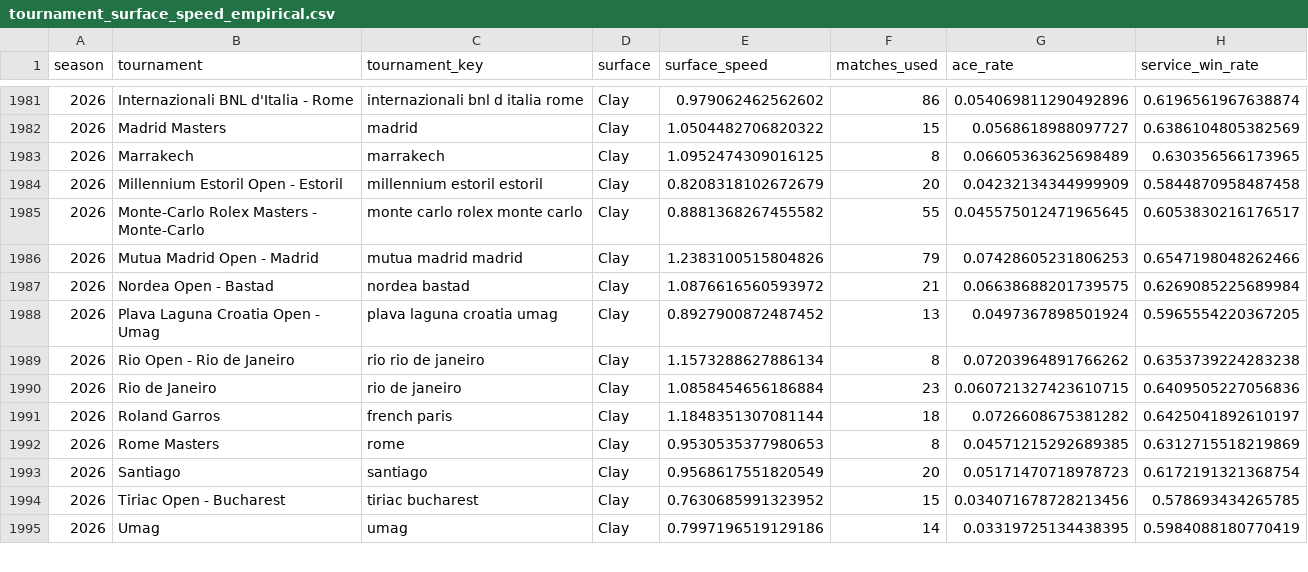
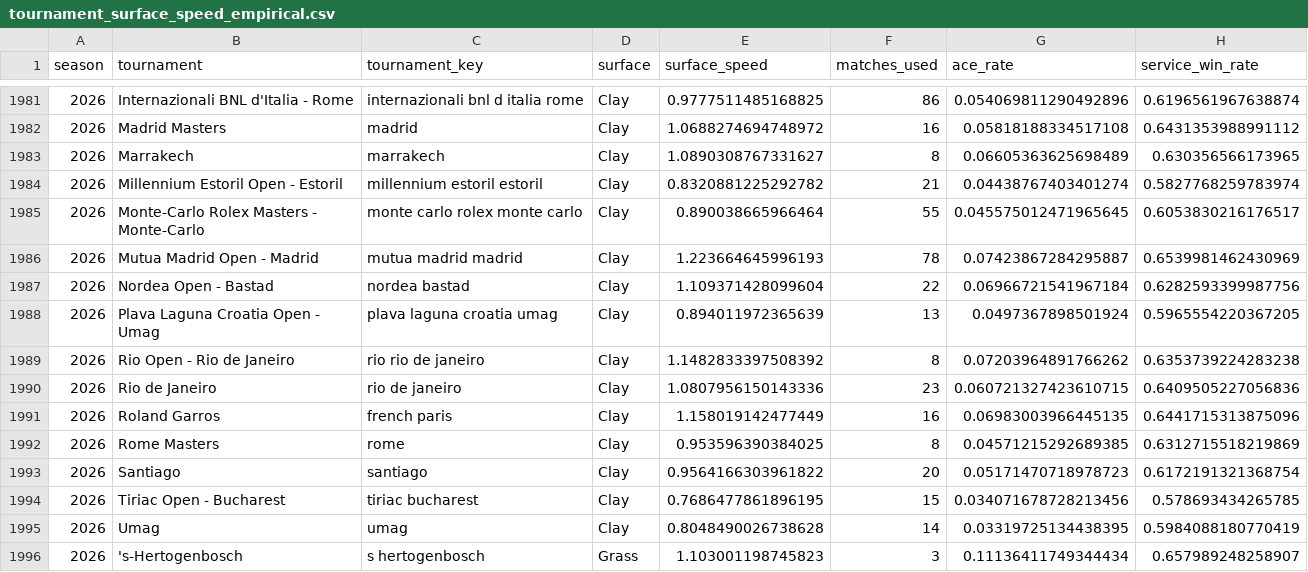
Before and after one commit to Nickan-ShabanNejad/ATP-Probabilistic-Model-for-Forecasting-Tennis-Match-Outcomes, a CSV file: data/generated/tournament_surface_speed_empirical.csv, drawn as a sheet; only a part is shown, gaps mark what is left out; the diff covers the shown part only.

```diff
--- a/data/generated/tournament_surface_speed_empirical.csv
+++ b/data/generated/tournament_surface_speed_empirical.csv
@@ -1981,15 +1981,16 @@ season,tournament,tournament_key,surface,surface_speed,matches_used,ace_rate,ser
-2026,Internazionali BNL d'Italia - Rome,internazionali bnl d italia rome,Clay,0.979062462562602,86,0.054069811290492896,0.6196561967638874
-2026,Madrid Masters,madrid,Clay,1.0504482706820322,15,0.0568618988097727,0.6386104805382569
-2026,Marrakech,marrakech,Clay,1.0952474309016125,8,0.06605363625698489,0.630356566173965
-2026,Millennium Estoril Open - Estoril,millennium estoril estoril,Clay,0.8208318102672679,20,0.04232134344999909,0.5844870958487458
-2026,Monte-Carlo Rolex Masters - Monte-Carlo,monte carlo rolex monte carlo,Clay,0.8881368267455582,55,0.045575012471965645,0.6053830216176517
-2026,Mutua Madrid Open - Madrid,mutua madrid madrid,Clay,1.2383100515804826,79,0.07428605231806253,0.6547198048262466
-2026,Nordea Open - Bastad,nordea bastad,Clay,1.0876616560593972,21,0.06638688201739575,0.6269085225689984
-2026,Plava Laguna Croatia Open - Umag,plava laguna croatia umag,Clay,0.8927900872487452,13,0.0497367898501924,0.5965554220367205
-2026,Rio Open - Rio de Janeiro,rio rio de janeiro,Clay,1.1573288627886134,8,0.07203964891766262,0.6353739224283238
-2026,Rio de Janeiro,rio de janeiro,Clay,1.0858454656186884,23,0.060721327423610715,0.6409505227056836
-2026,Roland Garros,french paris,Clay,1.1848351307081144,18,0.0726608675381282,0.6425041892610197
-2026,Rome Masters,rome,Clay,0.9530535377980653,8,0.04571215292689385,0.6312715518219869
-2026,Santiago,santiago,Clay,0.9568617551820549,20,0.05171470718978723,0.6172191321368754
-2026,Tiriac Open - Bucharest,tiriac bucharest,Clay,0.7630685991323952,15,0.034071678728213456,0.578693434265785
-2026,Umag,umag,Clay,0.7997196519129186,14,0.03319725134438395,0.5984088180770419
+2026,Internazionali BNL d'Italia - Rome,internazionali bnl d italia rome,Clay,0.9777511485168825,86,0.054069811290492896,0.6196561967638874
+2026,Madrid Masters,madrid,Clay,1.0688274694748972,16,0.05818188334517108,0.6431353988991112
+2026,Marrakech,marrakech,Clay,1.0890308767331627,8,0.06605363625698489,0.630356566173965
+2026,Millennium Estoril Open - Estoril,millennium estoril estoril,Clay,0.8320881225292782,21,0.04438767403401274,0.5827768259783974
+2026,Monte-Carlo Rolex Masters - Monte-Carlo,monte carlo rolex monte carlo,Clay,0.890038665966464,55,0.045575012471965645,0.6053830216176517
+2026,Mutua Madrid Open - Madrid,mutua madrid madrid,Clay,1.223664645996193,78,0.07423867284295887,0.6539981462430969
+2026,Nordea Open - Bastad,nordea bastad,Clay,1.109371428099604,22,0.06966721541967184,0.6282593399987756
+2026,Plava Laguna Croatia Open - Umag,plava laguna croatia umag,Clay,0.894011972365639,13,0.0497367898501924,0.5965554220367205
+2026,Rio Open - Rio de Janeiro,rio rio de janeiro,Clay,1.1482833397508392,8,0.07203964891766262,0.6353739224283238
+2026,Rio de Janeiro,rio de janeiro,Clay,1.0807956150143336,23,0.060721327423610715,0.6409505227056836
+2026,Roland Garros,french paris,Clay,1.158019142477449,16,0.06983003966445135,0.6441715313875096
+2026,Rome Masters,rome,Clay,0.953596390384025,8,0.04571215292689385,0.6312715518219869
+2026,Santiago,santiago,Clay,0.9564166303961822,20,0.05171470718978723,0.6172191321368754
+2026,Tiriac Open - Bucharest,tiriac bucharest,Clay,0.7686477861896195,15,0.034071678728213456,0.578693434265785
+2026,Umag,umag,Clay,0.8048490026738628,14,0.03319725134438395,0.5984088180770419
+2026,'s-Hertogenbosch,s hertogenbosch,Grass,1.103001198745823,3,0.11136411749344434,0.657989248258907
```
Also changed, not shown: 2 added rows and 135 edited cells elsewhere in this file, data/generated/model_history.csv, data/generated/source_history.csv, 6 other files.
